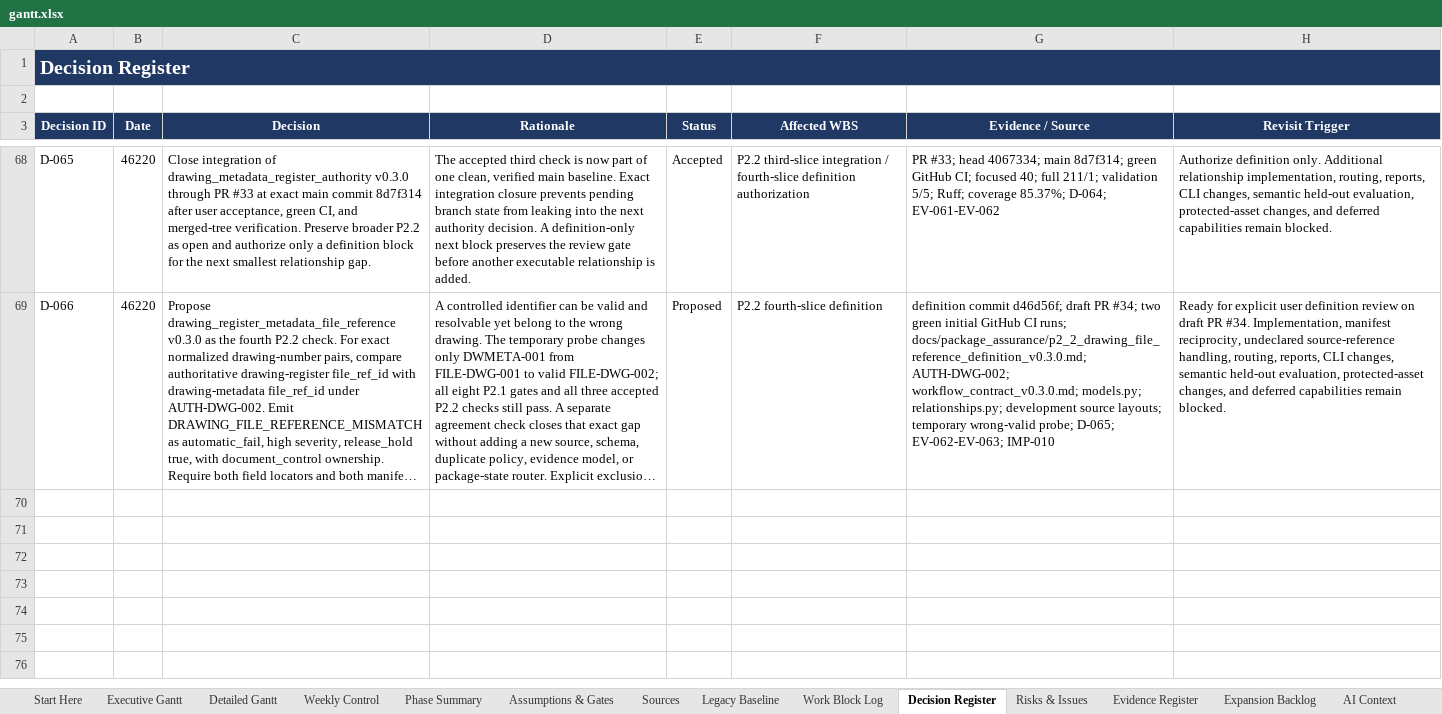
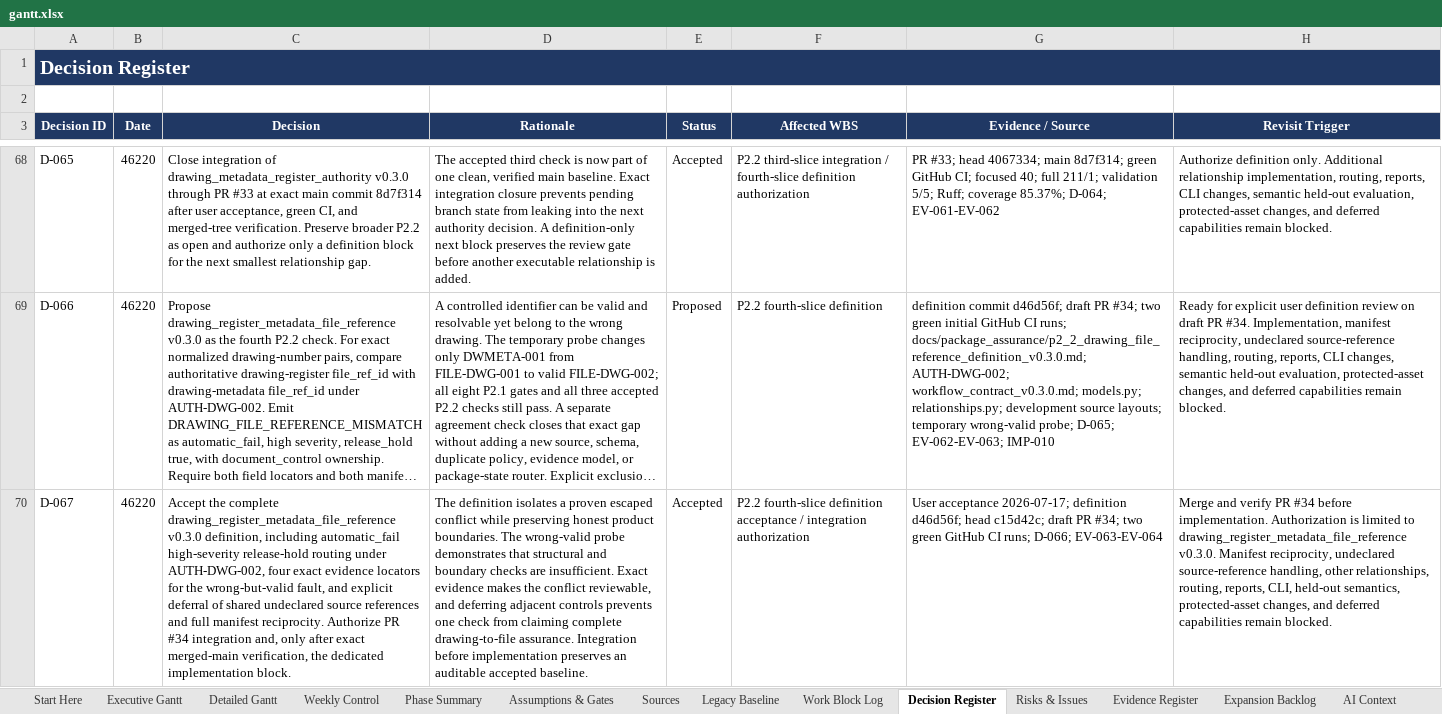
Before and after one commit to Jason-Jensen/mechanical-technical-document-evaluation-harness, an Excel workbook: gantt.xlsx, sheet Decision Register, drawn as a sheet; only a part is shown, gaps mark what is left out; long unchanged cells end in …; values as stored, in another font and other column widths than the file's, no borders; the diff names each change by its address in the sheet, - before the commit and + after, or states it on an @@ line.

Commit message:
Accept P2.2 drawing file-reference definition

```diff
--- a/gantt.xlsx (sheet Decision Register)
+++ b/gantt.xlsx (sheet Decision Register)
+row 70: D-067 | 46220 | Accept the complete drawing_register_metadata_file_reference v0.3.0 definition, including automatic_fail high-severity release-hold routing under AUTH-DWG-002, four exact evidence locators for the wrong-but-valid fault, and explicit deferral of shared undeclared source references and full manifest reciprocity. Authorize PR #34 integration and, only after exact merged-main verification, the dedicated implementation block. | The definition isolates a proven escaped conflict while preserving honest product boundaries. The wrong-valid probe demonstrates that structural and boundary checks are insufficient. Exact evidence makes the conflict reviewable, and deferring adjacent controls prevents one check from claiming complete drawing-to-file assurance. Integration before implementation preserves an auditable accepted baseline. | Accepted | P2.2 fourth-slice definition acceptance / integration authorization | User acceptance 2026-07-17; definition d46d56f; head c15d42c; draft PR #34; two green GitHub CI runs; D-066; EV-063-EV-064 | Merge and verify PR #34 before implementation. Authorization is limited to drawing_register_metadata_file_reference v0.3.0. Manifest reciprocity, undeclared source-reference handling, other relationships, routing, reports, CLI, held-out semantics, protected-asset changes, and deferred capabilities remain blocked.
```
Also changed, not shown: sheet Pilot Dashboard, sheet Evidence Register, sheet Start Here, sheet AI Context, sheet Pilot Gantt, charts or pictures, 4 other files.
